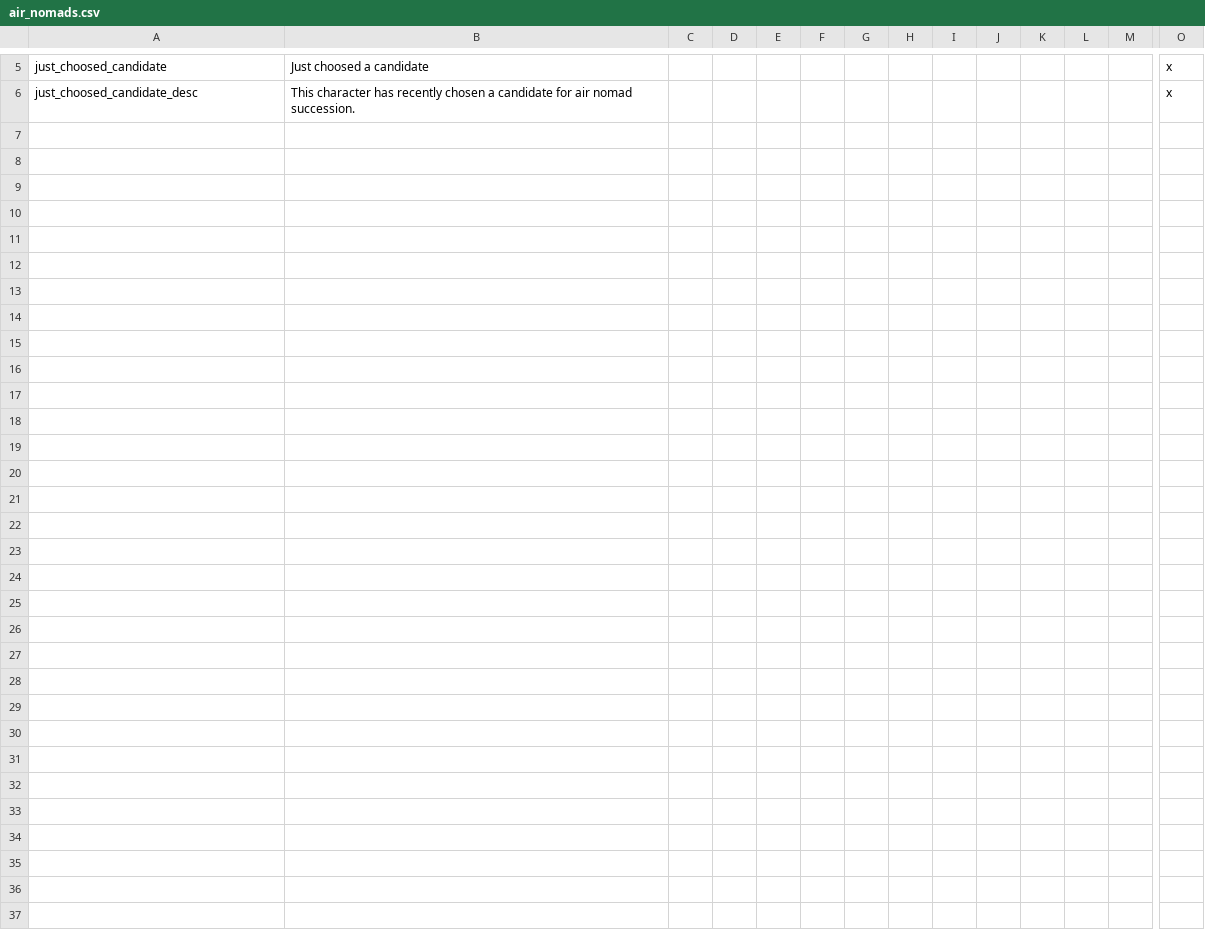
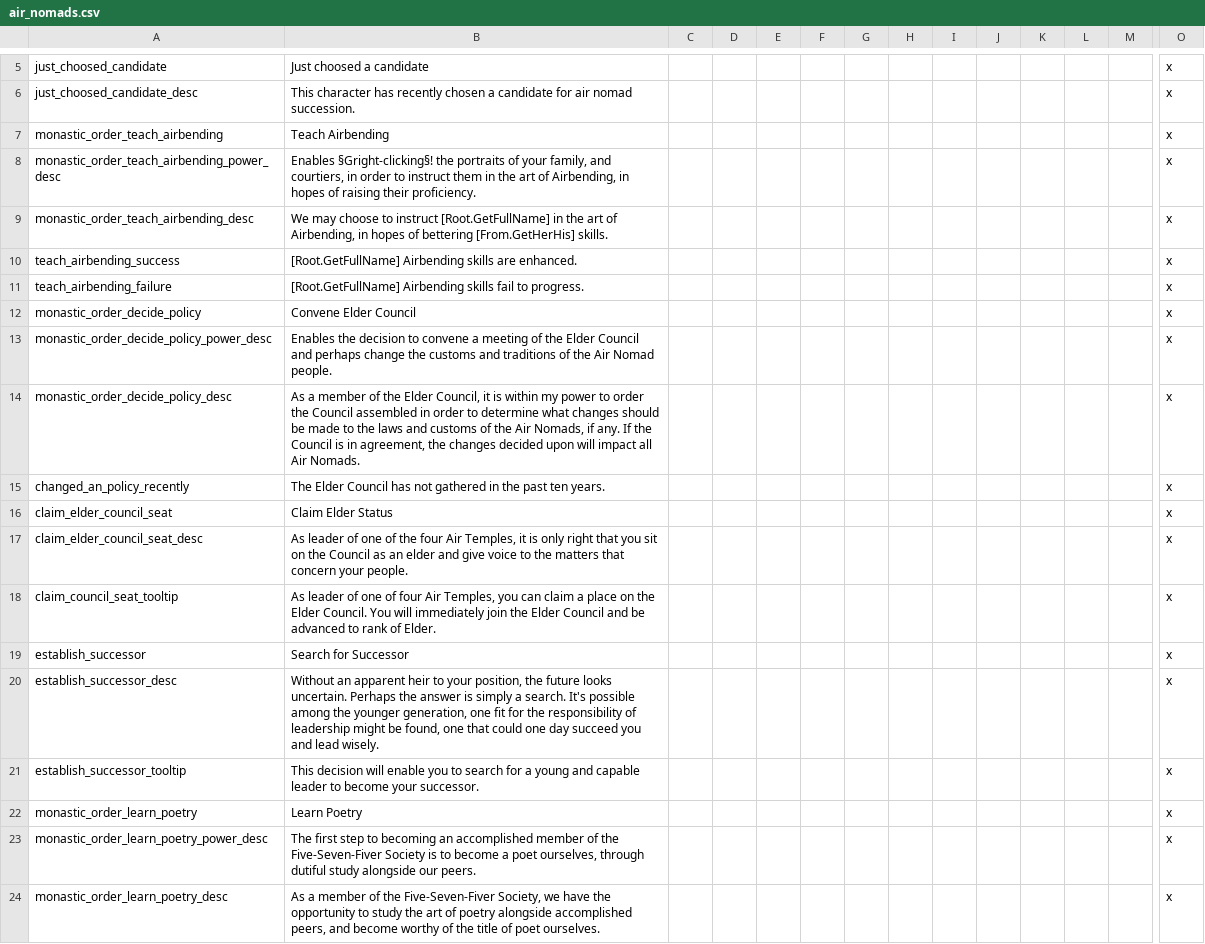
Before and after one commit to Rystic/ATLA-restored, a CSV file: avatar - four nations restored/localisation/air_nomads.csv, drawn as a sheet; only a part is shown, gaps mark what is left out; rows hold the shown columns only; the diff names each change by its address in the sheet, - before the commit and + after, or states it on an @@ line.

```diff
--- a/avatar - four nations restored/localisation/air_nomads.csv
+++ b/avatar - four nations restored/localisation/air_nomads.csv
+row 7: monastic_order_teach_airbending | Teach Airbending |  |  |  |  |  |  |  |  |  |  |  | x
+row 8: monastic_order_teach_airbending_power_desc | Enables §Gright-clicking§! the portraits of your family, and courtiers, in order to instruct them in the art of Airbending, in hopes of raising their proficiency. |  |  |  |  |  |  |  |  |  |  |  | x
+row 9: monastic_order_teach_airbending_desc | We may choose to instruct [Root.GetFullName] in the art of Airbending, in hopes of bettering [From.GetHerHis] skills. |  |  |  |  |  |  |  |  |  |  |  | x
+row 10: teach_airbending_success | [Root.GetFullName] Airbending skills are enhanced. |  |  |  |  |  |  |  |  |  |  |  | x
+row 11: teach_airbending_failure | [Root.GetFullName] Airbending skills fail to progress. |  |  |  |  |  |  |  |  |  |  |  | x
+row 12: monastic_order_decide_policy | Convene Elder Council |  |  |  |  |  |  |  |  |  |  |  | x
+row 13: monastic_order_decide_policy_power_desc | Enables the decision to convene a meeting of the Elder Council and perhaps change the customs and traditions of the Air Nomad people. |  |  |  |  |  |  |  |  |  |  |  | x
+row 14: monastic_order_decide_policy_desc | As a member of the Elder Council, it is within my power to order the Council assembled in order to determine what changes should be made to the laws and customs of the Air Nomads, if any. If the Council is in agreement, the changes decided upon will impact all Air Nomads. |  |  |  |  |  |  |  |  |  |  |  | x
+row 15: changed_an_policy_recently | The Elder Council has not gathered in the past ten years. |  |  |  |  |  |  |  |  |  |  |  | x
+row 16: claim_elder_council_seat | Claim Elder Status |  |  |  |  |  |  |  |  |  |  |  | x
+row 17: claim_elder_council_seat_desc | As leader of one of the four Air Temples, it is only right that you sit on the Council as an elder and give voice to the matters that concern your people. |  |  |  |  |  |  |  |  |  |  |  | x
+row 18: claim_council_seat_tooltip | As leader of one of four Air Temples, you can claim a place on the Elder Council. You will immediately join the Elder Council and be advanced to rank of Elder. |  |  |  |  |  |  |  |  |  |  |  | x
+row 19: establish_successor | Search for Successor |  |  |  |  |  |  |  |  |  |  |  | x
+row 20: establish_successor_desc | Without an apparent heir to your position, the future looks uncertain. Perhaps the answer is simply a search. It's possible among the younger generation, one fit for the responsibility of leadership might be found, one that could one day succeed you and lead wisely. |  |  |  |  |  |  |  |  |  |  |  | x
+row 21: establish_successor_tooltip | This decision will enable you to search for a young and capable leader to become your successor. |  |  |  |  |  |  |  |  |  |  |  | x
+row 22: monastic_order_learn_poetry | Learn Poetry |  |  |  |  |  |  |  |  |  |  |  | x
+row 23: monastic_order_learn_poetry_power_desc | The first step to becoming an accomplished member of the Five-Seven-Fiver Society is to become a poet ourselves, through dutiful study alongside our peers. |  |  |  |  |  |  |  |  |  |  |  | x
+row 24: monastic_order_learn_poetry_desc | As a member of the Five-Seven-Fiver Society, we have the opportunity to study the art of poetry alongside accomplished peers, and become worthy of the title of poet ourselves. |  |  |  |  |  |  |  |  |  |  |  | x
```
Also changed, not shown: avatar - four nations restored/localisation/000_firenation.csv.
